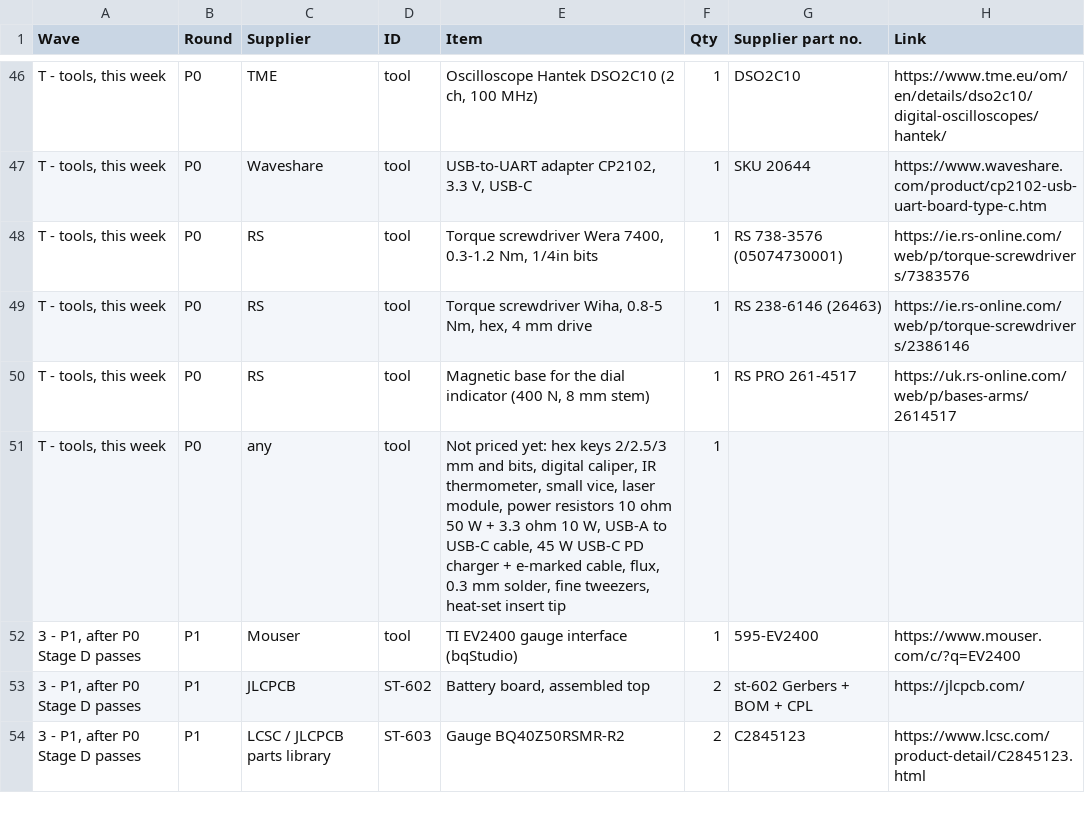
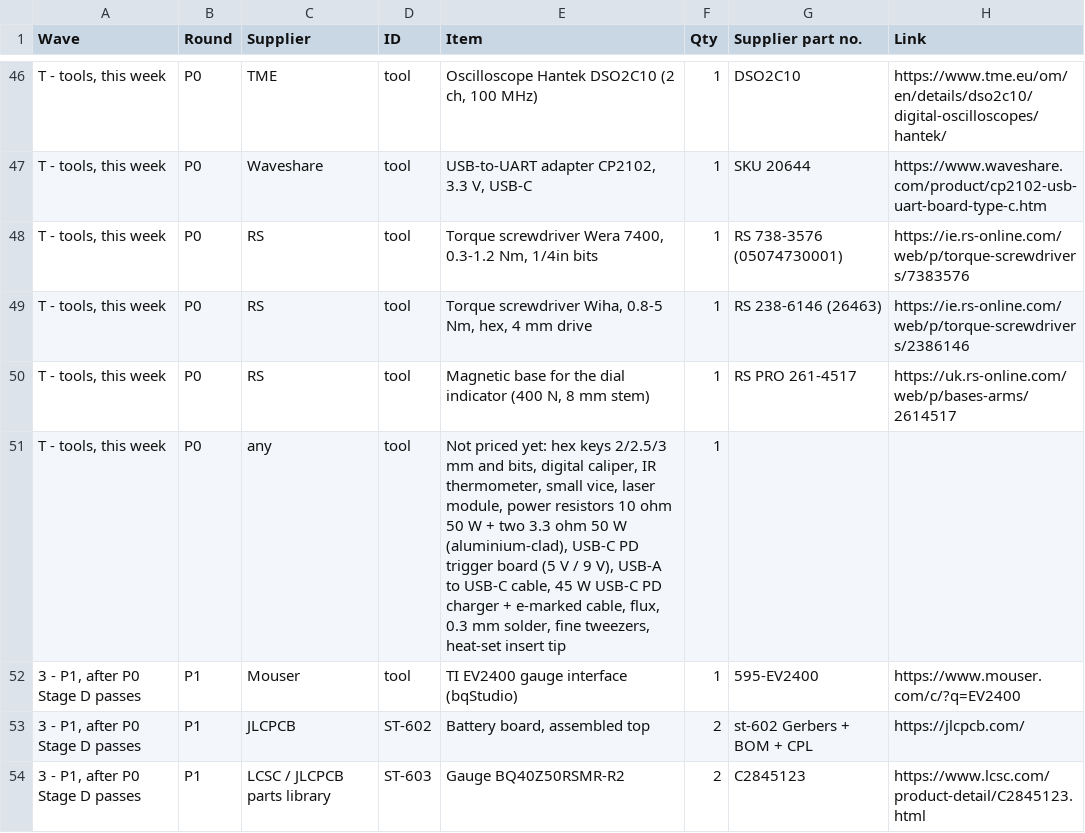
Before and after one commit to bmonte777/start-tracker-project, a CSV file: hardware/bom/order-plan-p0-p1.csv, drawn as a sheet; only a part is shown, gaps mark what is left out; the diff names each change by its address in the sheet, - before the commit and + after, or states it on an @@ line.

```diff
--- a/hardware/bom/order-plan-p0-p1.csv
+++ b/hardware/bom/order-plan-p0-p1.csv
-E51 (Item): …W + 3.3 ohm 10 W, USB-A to…
+E51 (Item): …W + two 3.3 ohm 50 W (aluminium-clad), USB-C PD trigger board (5 V / 9 V), USB-A to…
```
Also changed, not shown: 9 other files.
